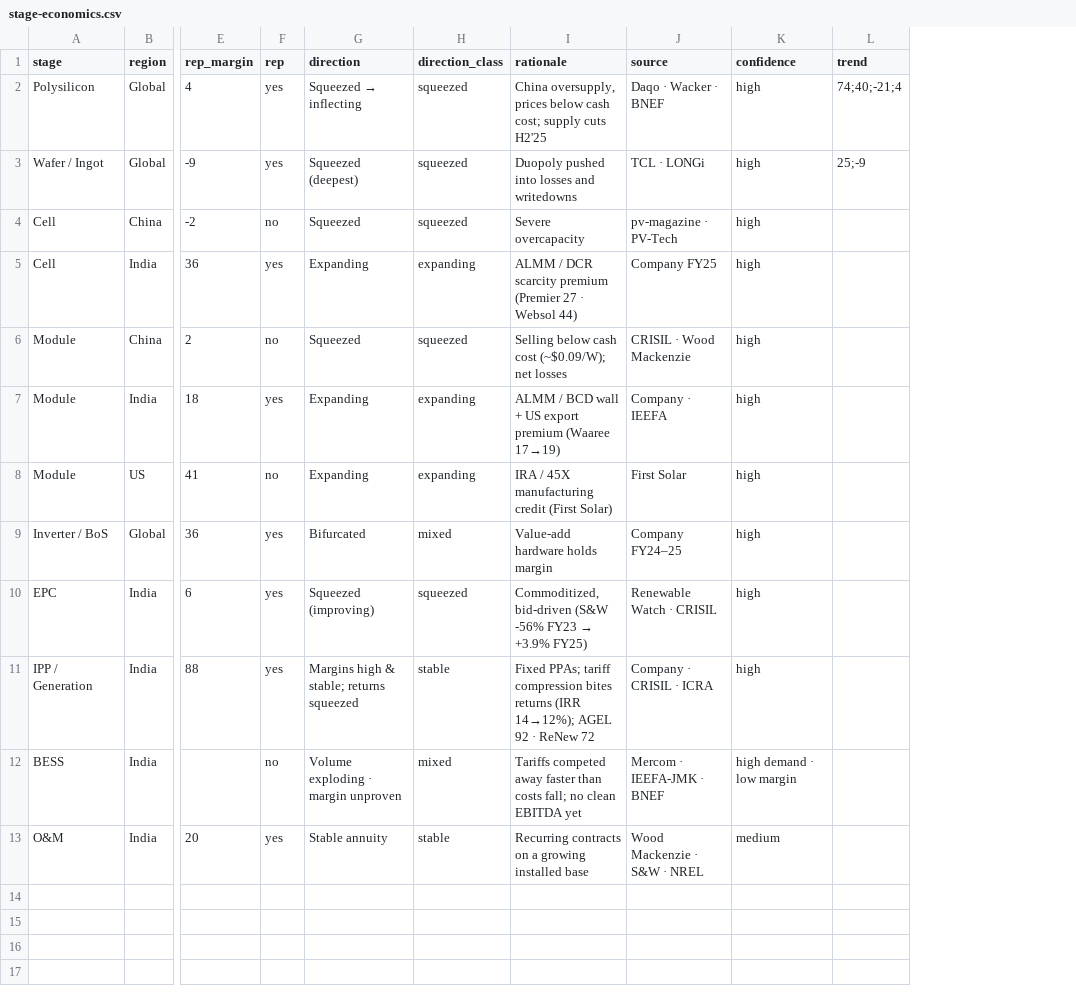
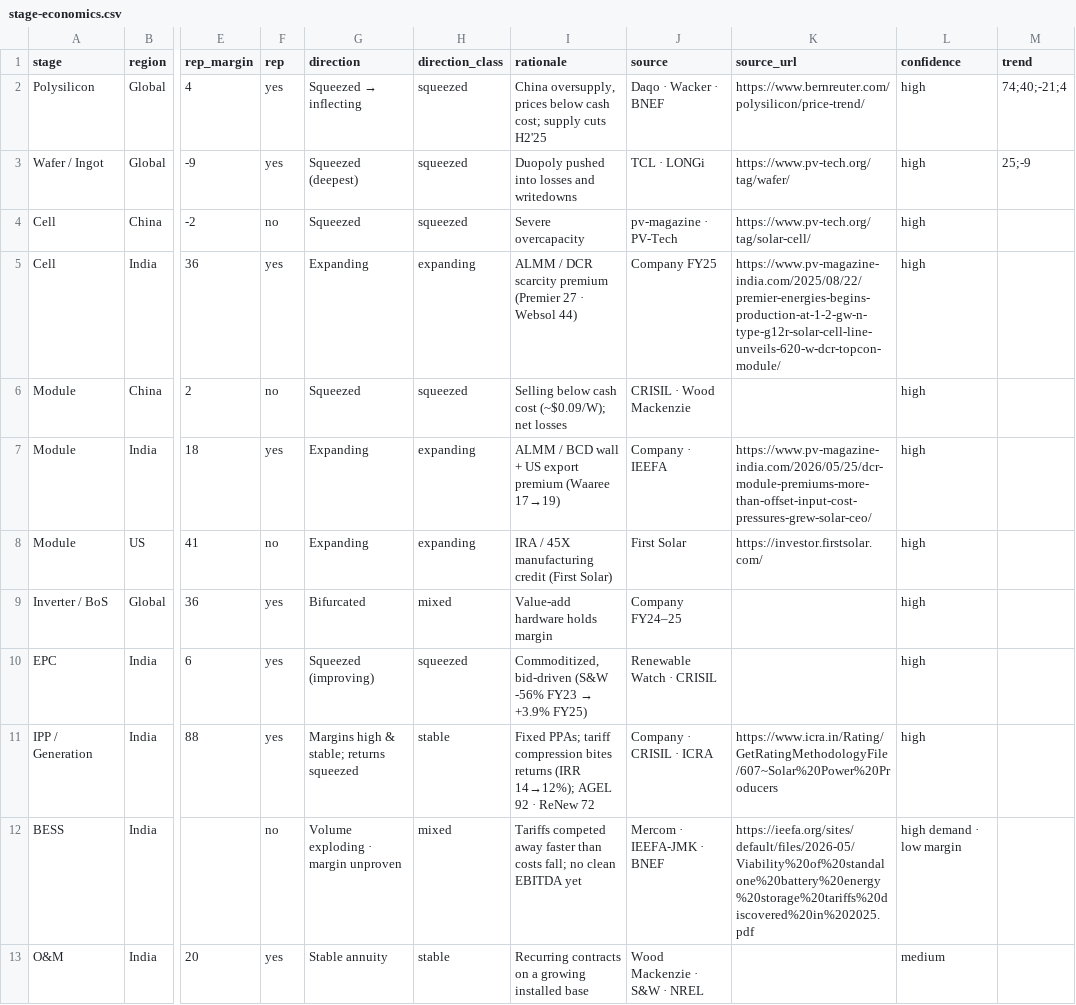
Before and after one commit to techmuns/Solardash, a CSV file: manual-data/profit-pools/stage-economics.csv, drawn as a sheet; only a part is shown, gaps mark what is left out; the diff names each change by its address in the sheet, - before the commit and + after, or states it on an @@ line.

```diff
--- a/manual-data/profit-pools/stage-economics.csv
+++ b/manual-data/profit-pools/stage-economics.csv
+column K (source_url), rows 2-12: https://www.bernreuter.com/polysilicon/price-trend/ | https://www.pv-tech.org/tag/wafer/ | https://www.pv-tech.org/tag/solar-cell/ | https://www.pv-magazine-india.com/2025/08/22/premier-energies-begins-production-at-1-2-gw-n-type-g12r-solar-cell-line-unveils-620-w-dcr-topcon-module/ |  | https://www.pv-magazine-india.com/2026/05/25/dcr-module-premiums-more-than-offset-input-cost-pressures-grew-solar-ceo/ | https://investor.firstsolar.com/ |  |  | https://www.icra.in/Rating/GetRatingMethodologyFile/607~Solar%20Power%20Producers | https://ieefa.org/sites/default/files/2026-05/Viability%20of%20standalone%20battery%20energy%20storage%20tariffs%20discovered%20in%202025.pdf
```
Also changed, not shown: manual-data/tenders/auctions.csv, manual-data/tenders/tariff-history.csv, 11 other files.
